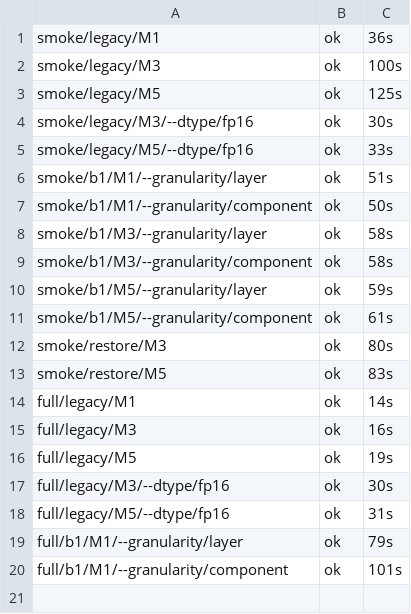
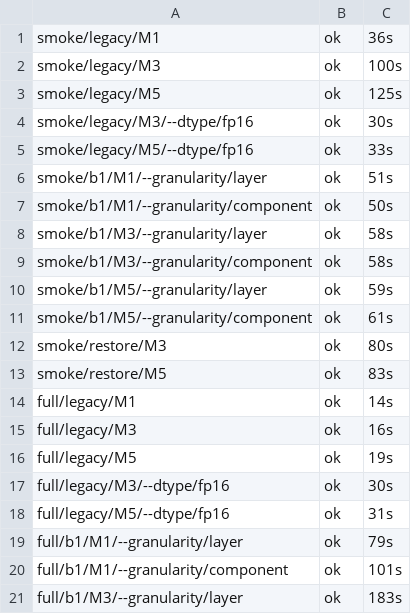
Before and after one commit to DevDaring/Quant_Bias, a TSV file: mixed_study/results/v2/_logs/state.tsv, drawn as a sheet; the diff names each change by its address in the sheet, - before the commit and + after, or states it on an @@ line.

Commit message:
results(mixed/full): full/b1/M3/--granularity/layer

```diff
--- a/mixed_study/results/v2/_logs/state.tsv
+++ b/mixed_study/results/v2/_logs/state.tsv
+row 21: full/b1/M3/--granularity/layer | ok | 183s
```
Also changed, not shown: 3 other files.
